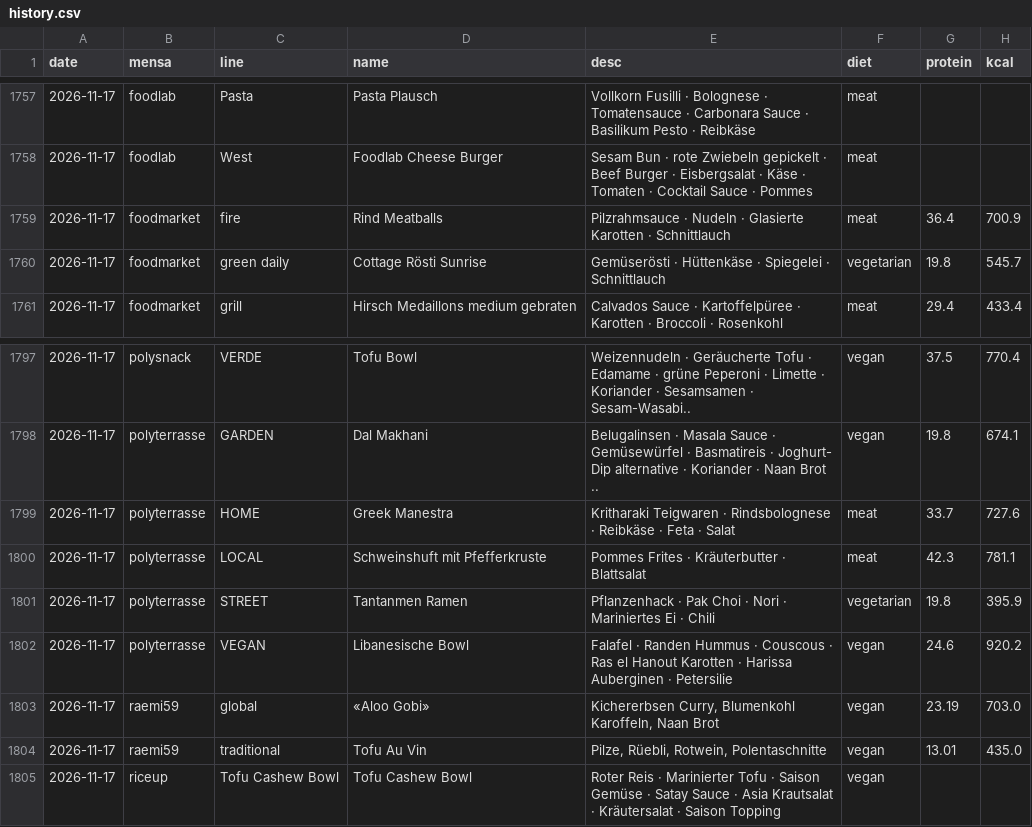
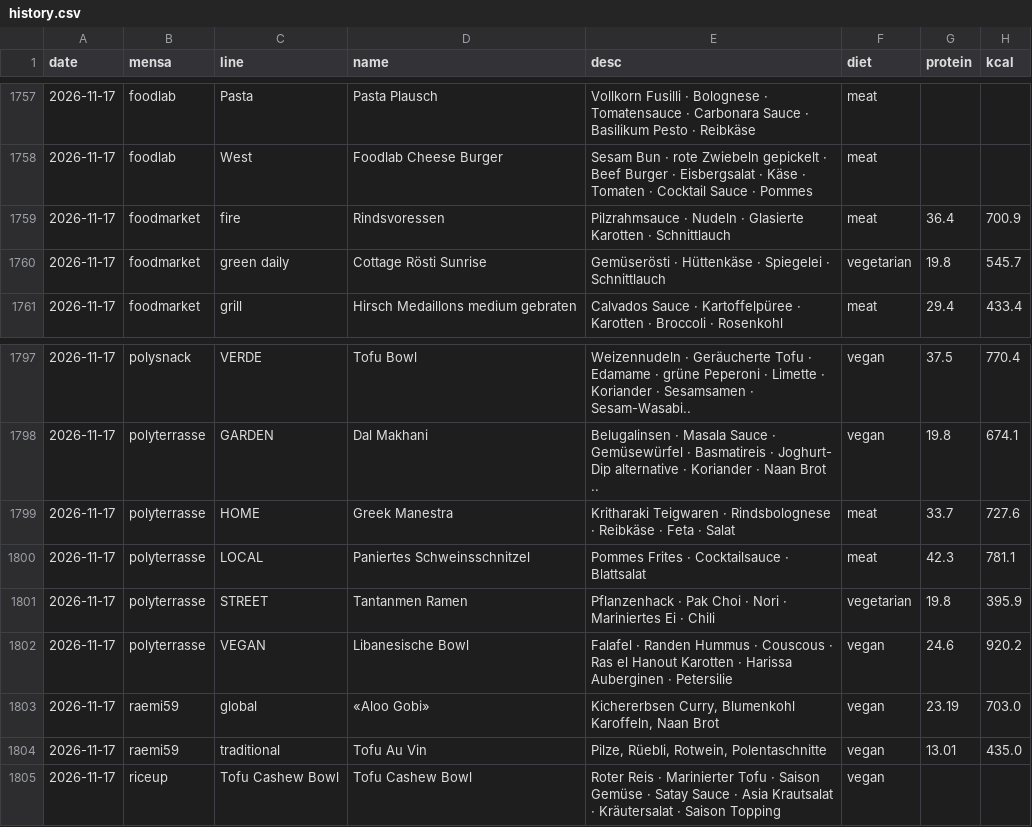
Before and after one commit to evavogel/pindex, a CSV file: docs/data/history.csv, drawn as a sheet; only a part is shown, gaps mark what is left out; the diff names each change by its address in the sheet, - before the commit and + after, or states it on an @@ line.

```diff
--- a/docs/data/history.csv
+++ b/docs/data/history.csv
-D1759 (name): Rind Meatballs
+D1759 (name): Rindsvoressen
-D1800 (name): Schweinshuft mit Pfefferkruste
+D1800 (name): Paniertes Schweinsschnitzel
-E1800 (desc): Pommes Frites · Kräuterbutter · Blattsalat
+E1800 (desc): Pommes Frites · Cocktailsauce · Blattsalat
```
Also changed, not shown: 1 other file.
